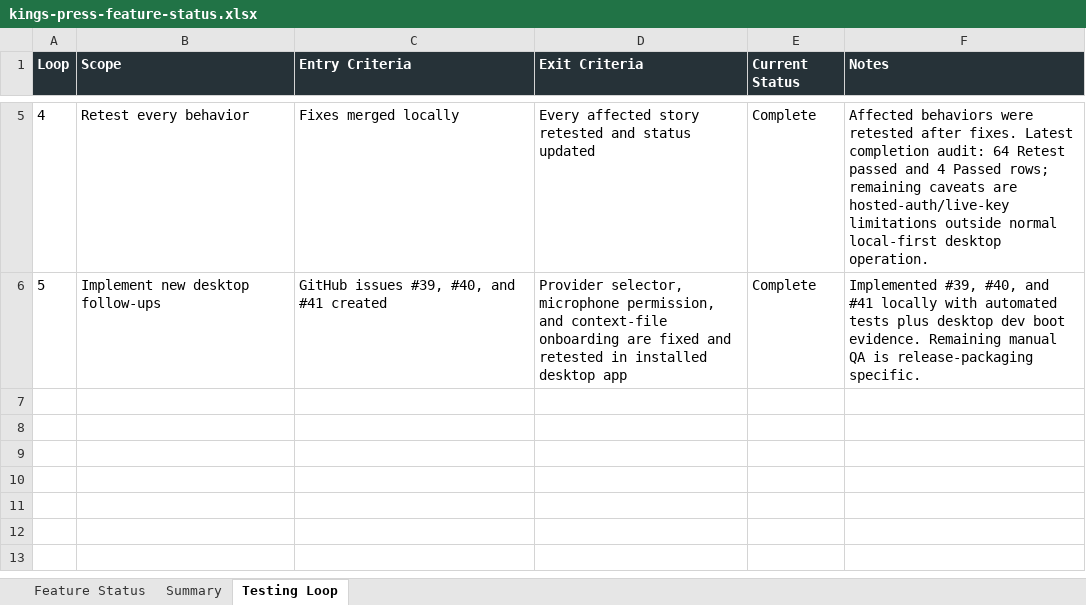
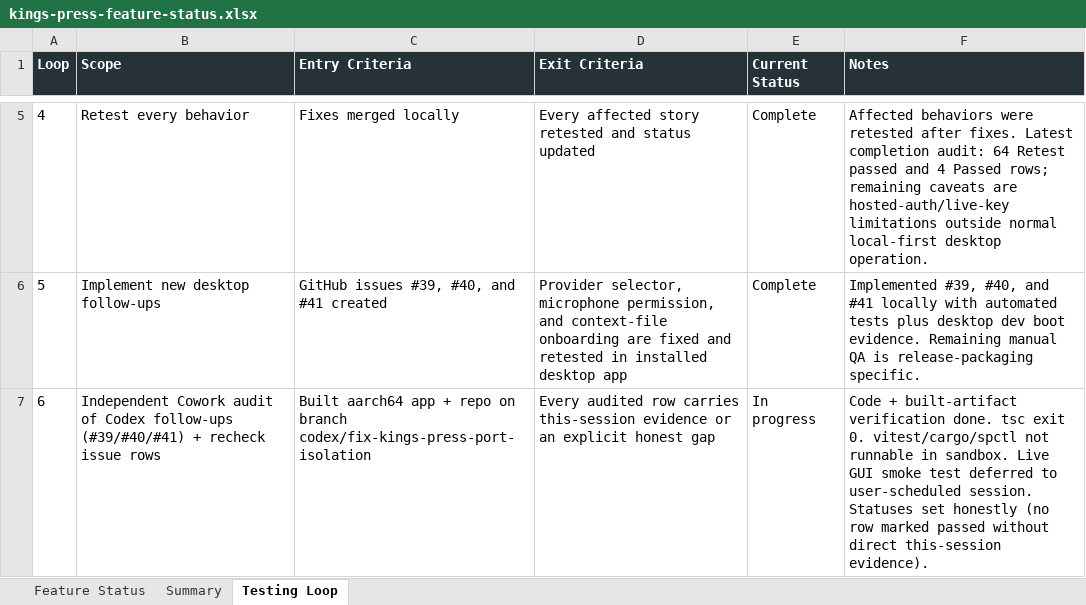
Before and after one commit to Transformation-Agency/pillar-press, an Excel workbook: docs/kings-press-feature-status.xlsx, sheet Testing Loop, drawn as a sheet; only a part is shown, gaps mark what is left out; values as stored, in another font and other column widths than the file's, no borders; the diff names each change by its address in the sheet, - before the commit and + after, or states it on an @@ line.

Commit message:
Record live desktop retest evidence

```diff
--- a/docs/kings-press-feature-status.xlsx (sheet Testing Loop)
+++ b/docs/kings-press-feature-status.xlsx (sheet Testing Loop)
+row 7: 6 | Independent Cowork audit of Codex follow-ups (#39/#40/#41) + recheck issue rows | Built aarch64 app + repo on branch codex/fix-kings-press-port-isolation | Every audited row carries this-session evidence or an explicit honest gap | In progress | Code + built-artifact verification done. tsc exit 0. vitest/cargo/spctl not runnable in sandbox. Live GUI smoke test deferred to user-scheduled session. Statuses set honestly (no row marked passed without direct this-session evidence).
```
Also changed, not shown: sheet Feature Status, sheet Summary.
